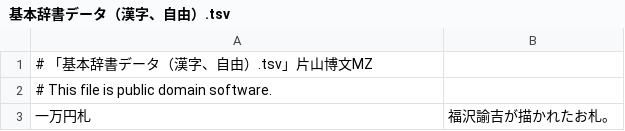
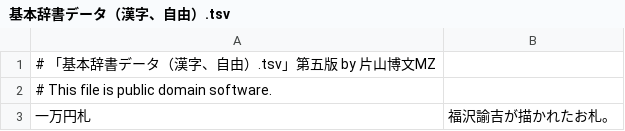
Before and after one commit to katahiromz/XWordGiver, a TSV file: DICT/基本辞書データ（漢字、自由）.tsv, drawn as a sheet; only a part is shown; the diff covers the shown part only.

```diff
--- a/DICT/基本辞書データ（漢字、自由）.tsv
+++ b/DICT/基本辞書データ（漢字、自由）.tsv
@@ -1,2 +1,2 @@
-# 「基本辞書データ（漢字、自由）.tsv」片山博文MZ
+# 「基本辞書データ（漢字、自由）.tsv」第五版 by 片山博文MZ
 # This file is public domain software.
```
Also changed, not shown: 21 added rows and 2 edited cells elsewhere in this file.
